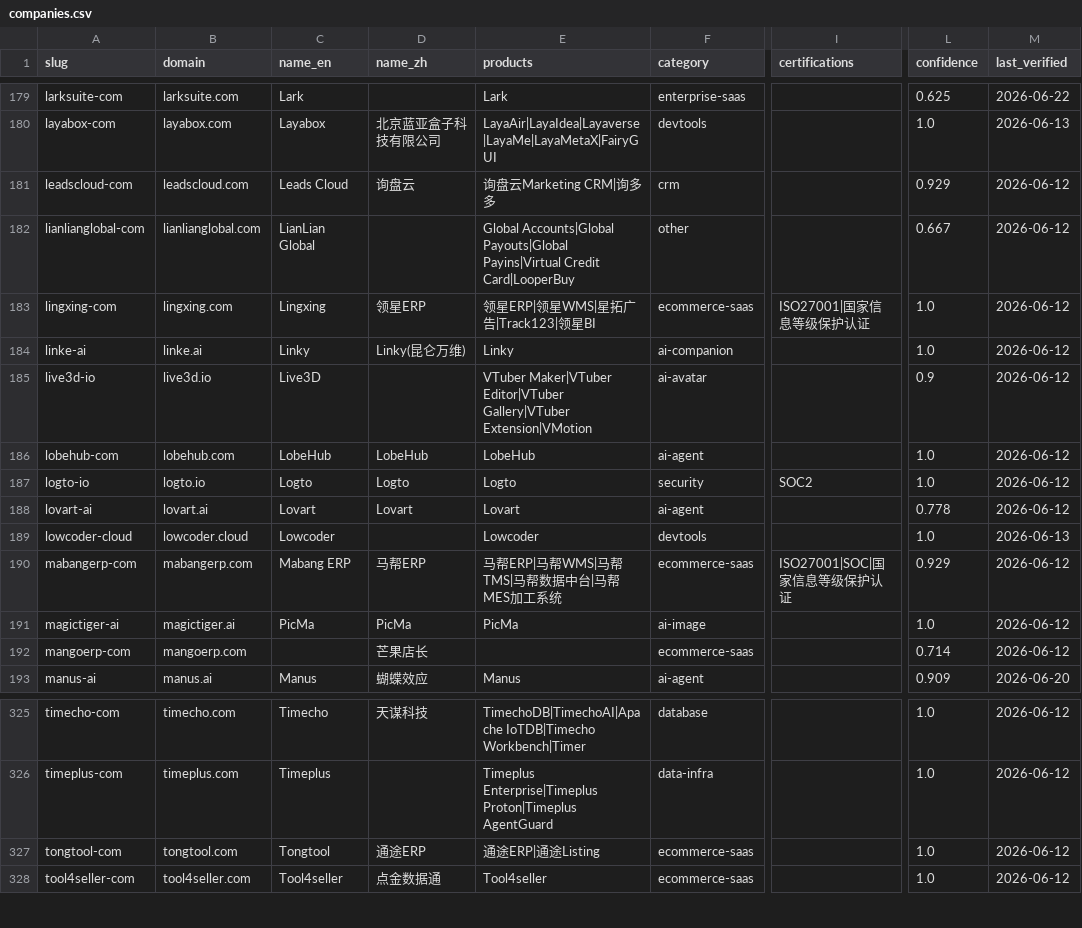
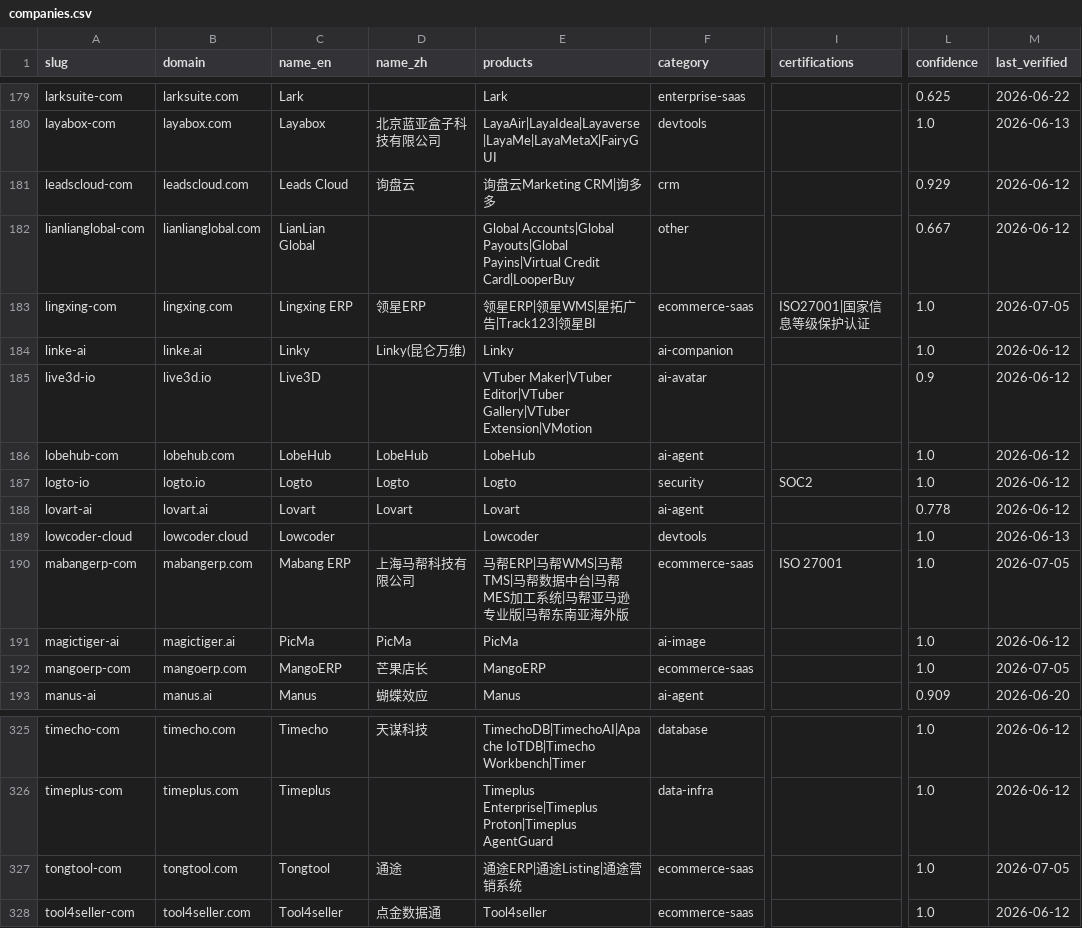
Before and after one commit to SinoFacts/dataset, a CSV file: companies.csv, drawn as a sheet; only a part is shown, gaps mark what is left out; the diff names each change by its address in the sheet, - before the commit and + after, or states it on an @@ line.

Commit message:
Data refresh: 383 companies (2026-07-05)

```diff
--- a/companies.csv
+++ b/companies.csv
-C183 (name_en): Lingxing
+C183 (name_en): Lingxing ERP
-M183 (last_verified): 2026-06-12
+M183 (last_verified): 2026-07-05
-D190 (name_zh): 马帮ERP
+D190 (name_zh): 上海马帮科技有限公司
-E190 (products): 马帮ERP|马帮WMS|马帮TMS|马帮数据中台|马帮MES加工系统
+E190 (products): 马帮ERP|马帮WMS|马帮TMS|马帮数据中台|马帮MES加工系统|马帮亚马逊专业版|马帮东南亚海外版
-I190 (certifications): ISO27001|SOC|国家信息等级保护认证
+I190 (certifications): ISO 27001
-L190 (confidence): 0.929
+L190 (confidence): 1.0
-M190 (last_verified): 2026-06-12
+M190 (last_verified): 2026-07-05
-C192 (name_en): (empty)
+C192 (name_en): MangoERP
-E192 (products): (empty)
+E192 (products): MangoERP
-L192 (confidence): 0.714
+L192 (confidence): 1.0
-M192 (last_verified): 2026-06-12
+M192 (last_verified): 2026-07-05
-D327 (name_zh): 通途ERP
+D327 (name_zh): 通途
-E327 (products): 通途ERP|通途Listing
+E327 (products): 通途ERP|通途Listing|通途营销系统
-M327 (last_verified): 2026-06-12
+M327 (last_verified): 2026-07-05
```
Also changed, not shown: 3 other files.
